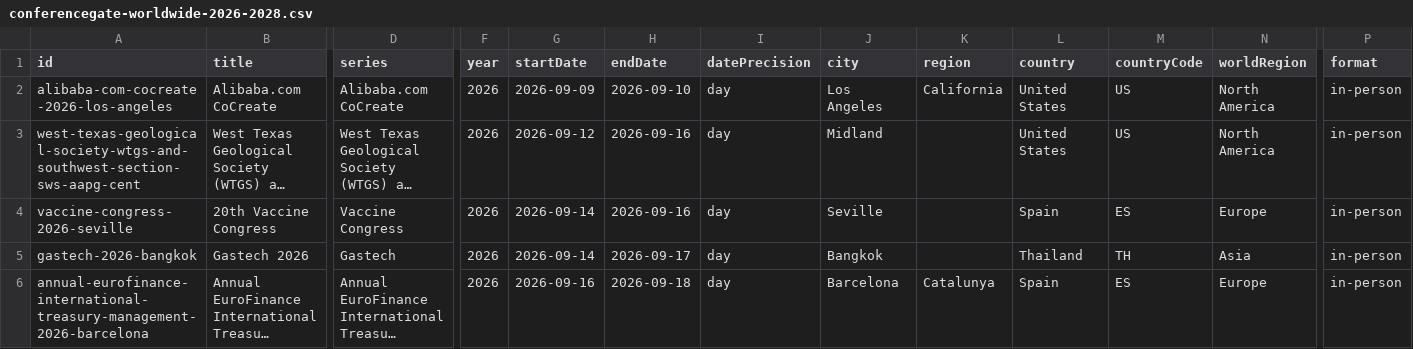
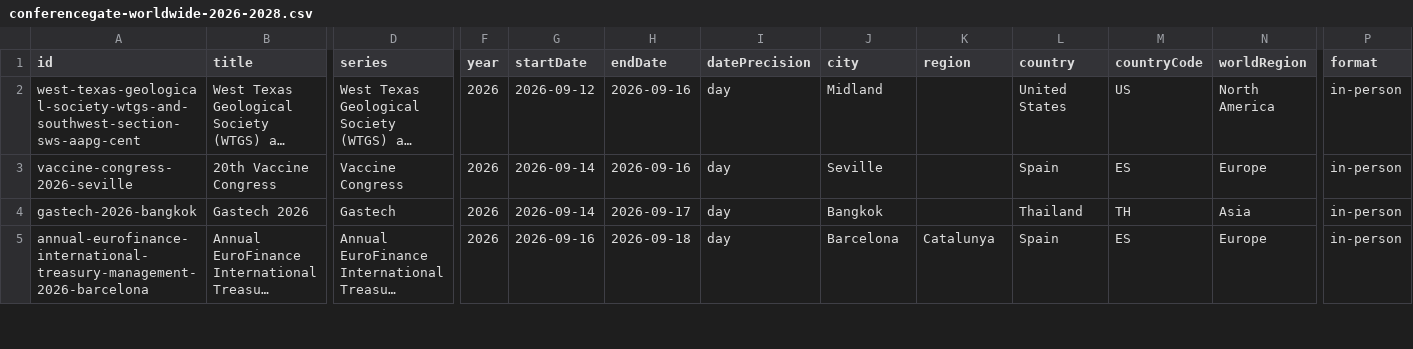
Before and after one commit to Assad-Co/ConferenceGate, a CSV file: data/conferencegate-worldwide-2026-2028.csv, drawn as a sheet; only a part is shown, gaps mark what is left out; long unchanged cells end in …; rows hold the shown columns only; the diff names each change by its address in the sheet, - before the commit and + after, or states it on an @@ line.

```diff
--- a/data/conferencegate-worldwide-2026-2028.csv
+++ b/data/conferencegate-worldwide-2026-2028.csv
-row 2: alibaba-com-cocreate-2026-los-angeles | Alibaba.com CoCreate | Alibaba.com CoCreate | 2026 | 2026-09-09 | 2026-09-10 | day | Los Angeles | California | United States | US | North America | in-person
```
Also changed, not shown: 3 other files.
